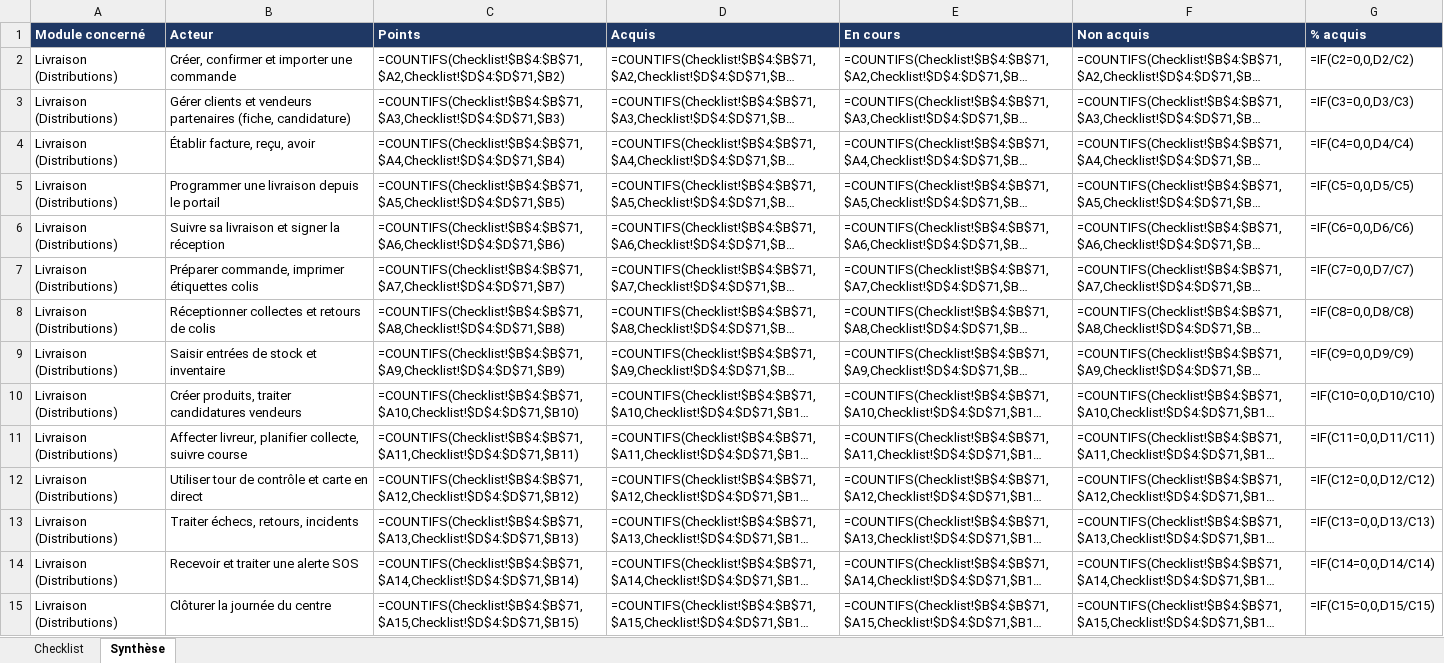
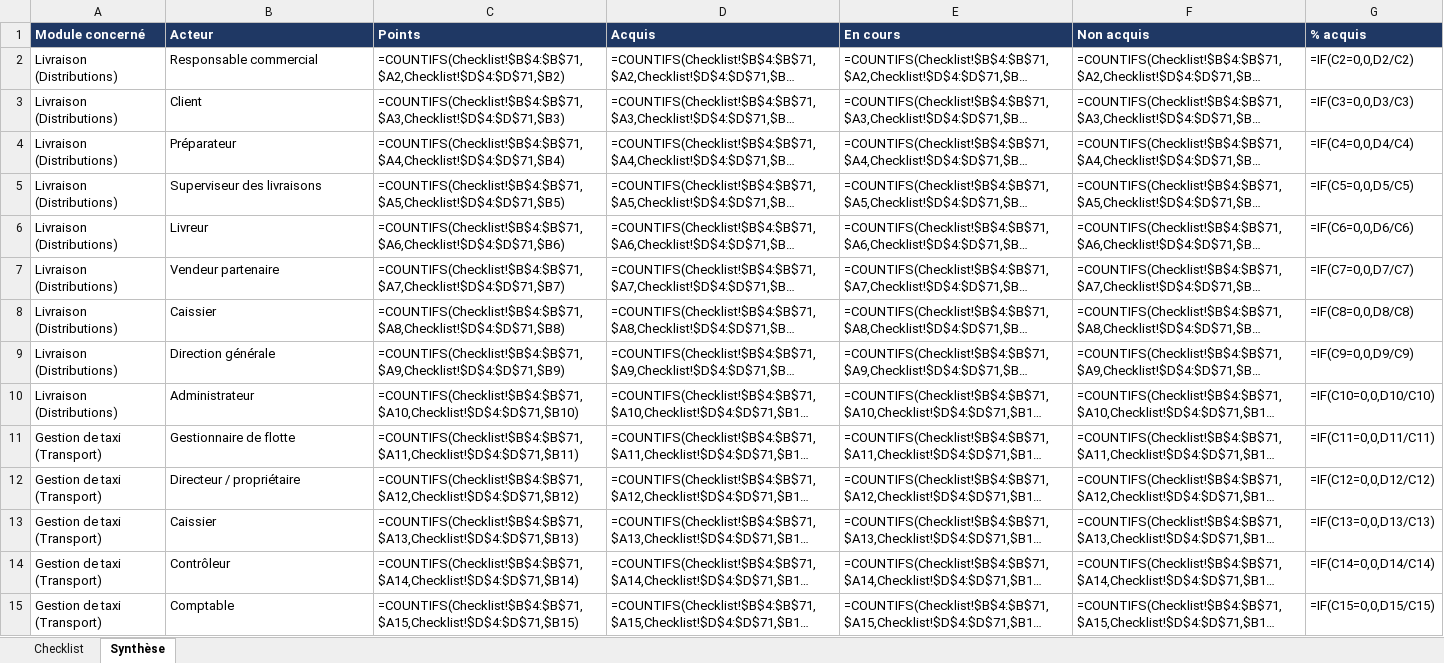
Before and after one commit to papykimoto2-lgtm/ANGELS-GROUP, an Excel workbook: docs/checklist-fin-formation.xlsx, sheet Synthèse, drawn as a sheet; only a part is shown; long unchanged cells end in …; values as stored, in another font and other column widths than the file's, no borders; formulas without a stored value are shown as written; the diff covers the shown part only; the diff names each change by its address in the sheet, - before the commit and + after, or states it on an @@ line.

```diff
--- a/docs/checklist-fin-formation.xlsx (sheet Synthèse)
+++ b/docs/checklist-fin-formation.xlsx (sheet Synthèse)
-B2 (Acteur): Créer, confirmer et importer une commande
+B2 (Acteur): Responsable commercial
-B3 (Acteur): Gérer clients et vendeurs partenaires (fiche, candidature)
+B3 (Acteur): Client
-B4 (Acteur): Établir facture, reçu, avoir
+B4 (Acteur): Préparateur
-B5 (Acteur): Programmer une livraison depuis le portail
+B5 (Acteur): Superviseur des livraisons
-B6 (Acteur): Suivre sa livraison et signer la réception
+B6 (Acteur): Livreur
-B7 (Acteur): Préparer commande, imprimer étiquettes colis
+B7 (Acteur): Vendeur partenaire
-B8 (Acteur): Réceptionner collectes et retours de colis
+B8 (Acteur): Caissier
-B9 (Acteur): Saisir entrées de stock et inventaire
+B9 (Acteur): Direction générale
-B10 (Acteur): Créer produits, traiter candidatures vendeurs
+B10 (Acteur): Administrateur
-A11:A15 (Module concerné): Livraison (Distributions)
+A11:A15 (Module concerné): Gestion de taxi (Transport)
-B11 (Acteur): Affecter livreur, planifier collecte, suivre course
+B11 (Acteur): Gestionnaire de flotte
-B12 (Acteur): Utiliser tour de contrôle et carte en direct
+B12 (Acteur): Directeur / propriétaire
-B13 (Acteur): Traiter échecs, retours, incidents
+B13 (Acteur): Caissier
-B14 (Acteur): Recevoir et traiter une alerte SOS
+B14 (Acteur): Contrôleur
-B15 (Acteur): Clôturer la journée du centre
+B15 (Acteur): Comptable
```
Also changed, not shown: 49 removed rows and 10 edited cells elsewhere in this sheet.
